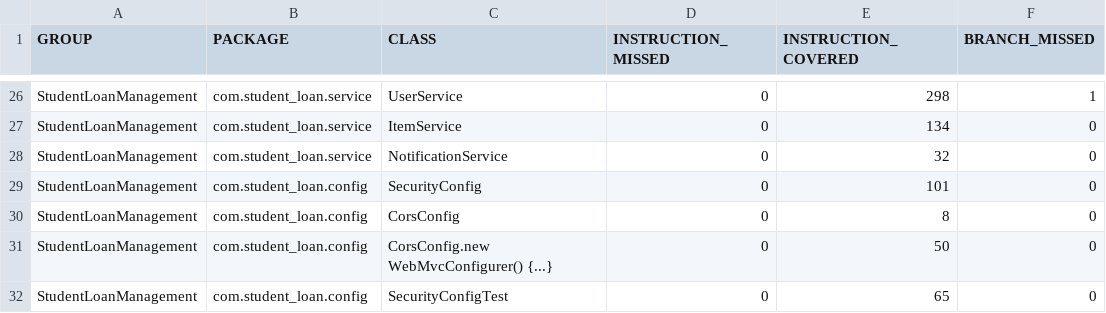
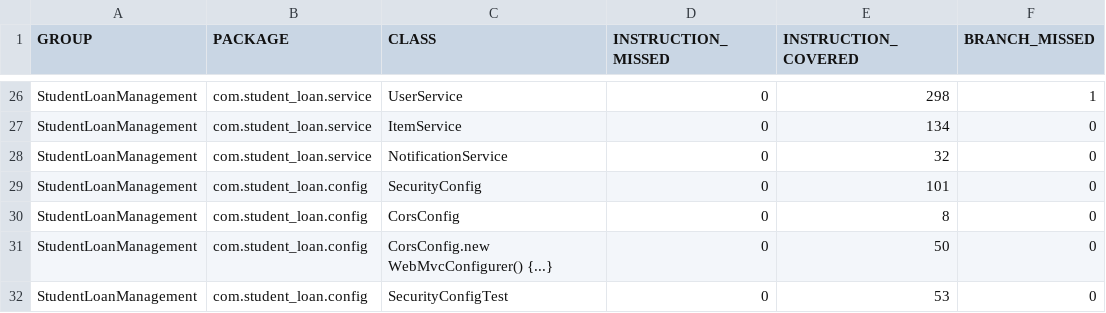
Before and after one commit to BSPQ24-25/BSPQ25-E3, a CSV file: docs/site/jacoco/jacoco.csv, drawn as a sheet; only a part is shown, gaps mark what is left out; the diff names each change by its address in the sheet, - before the commit and + after, or states it on an @@ line.

```diff
--- a/docs/site/jacoco/jacoco.csv
+++ b/docs/site/jacoco/jacoco.csv
-E32 (INSTRUCTION_COVERED): 65
+E32 (INSTRUCTION_COVERED): 53
```
Also changed, not shown: 9 other files.
